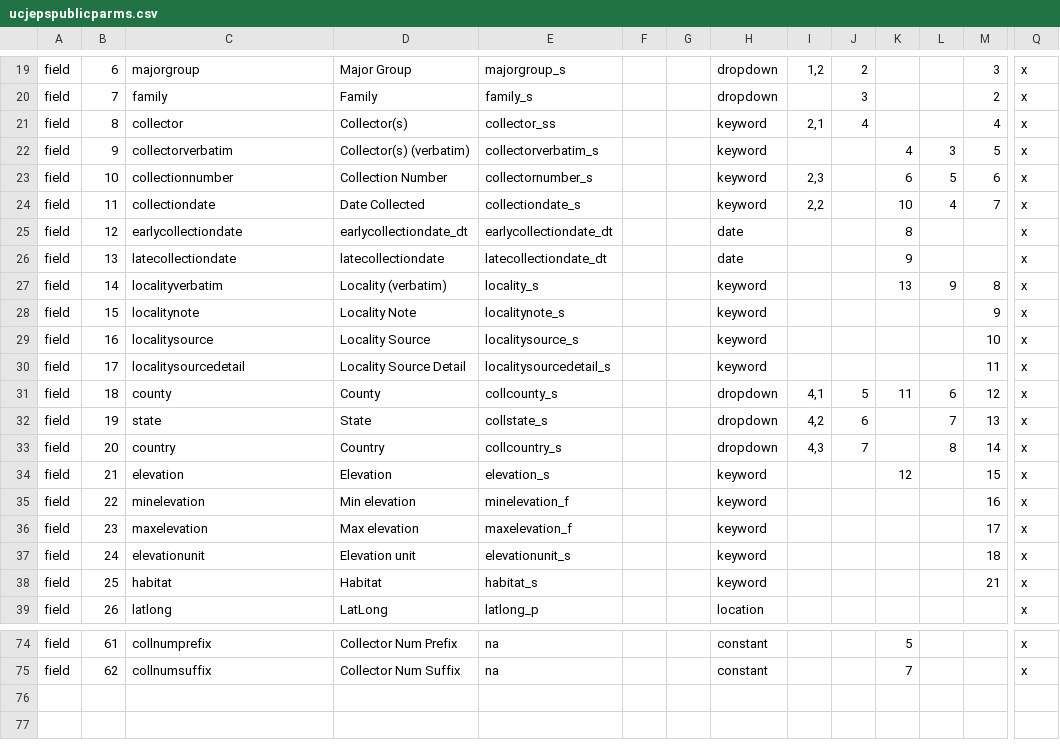
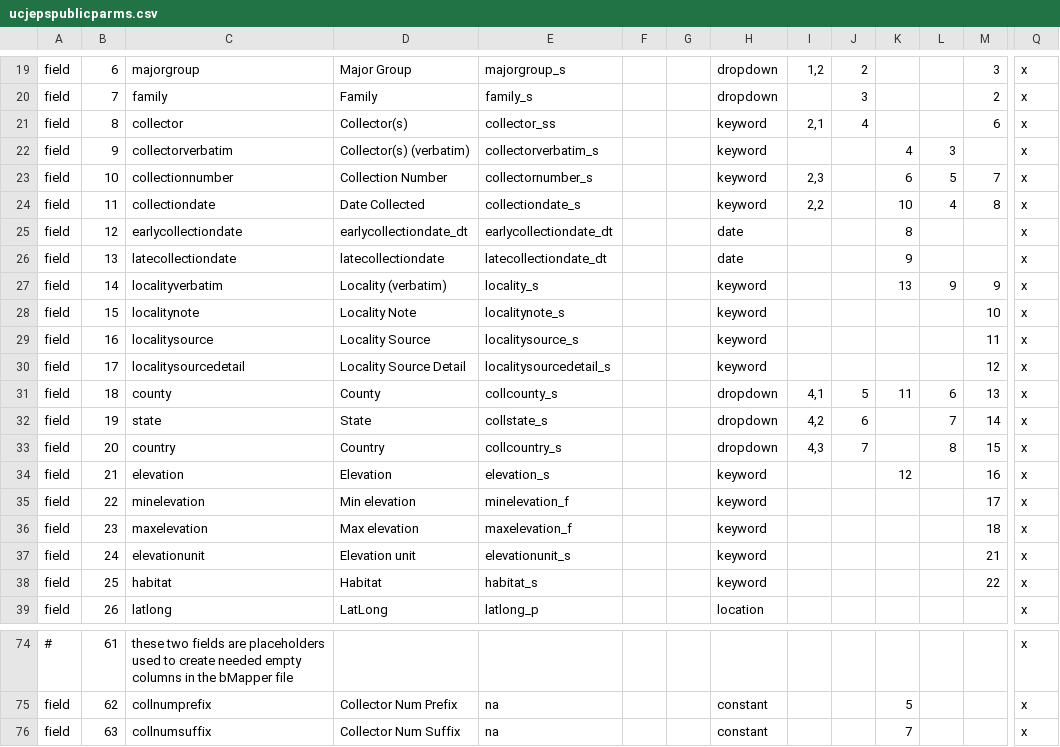
Before and after one commit to cspace-deployment/django_example_config, a CSV file: ucjeps/ucjepspublicparms.csv, drawn as a sheet; only a part is shown, gaps mark what is left out; rows hold the shown columns only; the diff covers the shown part only; the diff names each change by its address in the sheet, - before the commit and + after, or states it on an @@ line.

Commit message:
UCJEPS-630: add comments to available fields, reorder Full display fields for search

```diff
--- a/ucjeps/ucjepspublicparms.csv
+++ b/ucjeps/ucjepspublicparms.csv
-M21: 4
+M21: 6
-M22: 5
+M22: (empty)
-M23: 6
+M23: 7
-M24: 7
+M24: 8
-M27: 8
+M27: 9
-M28: 9
+M28: 10
-M29: 10
+M29: 11
-M30: 11
+M30: 12
-M31: 12
+M31: 13
-M32: 13
+M32: 14
-M33: 14
+M33: 15
-M34: 15
+M34: 16
-M35: 16
+M35: 17
-M36: 17
+M36: 18
-M37: 18
+M37: 21
-M38: 21
+M38: 22
-A74: field
+A74: #
-C74: collnumprefix
+C74: these two fields are placeholders used to create needed empty columns in the bMapper file
-D74: Collector Num Prefix
+D74: (empty)
-E74: na
+E74: (empty)
-H74: constant
+H74: (empty)
-K74: 5
+K74: (empty)
-C75: collnumsuffix
+C75: collnumprefix
-D75: Collector Num Suffix
+D75: Collector Num Prefix
-K75: 7
+K75: 5
+row 76: field | 63 | collnumsuffix | Collector Num Suffix | na |  |  | constant |  |  | 7 |  |  | x
```
Also changed, not shown: 33 edited cells elsewhere in this file.
